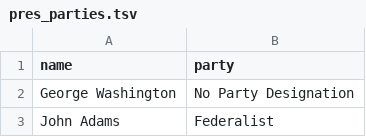
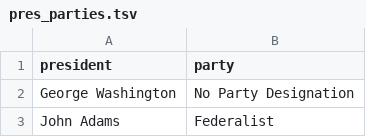
Before and after one commit to jason137/gads_26, a TSV file: datasets/pres_parties.tsv, drawn as a sheet; only a part is shown.

Commit message:
changing header

```diff
--- a/datasets/pres_parties.tsv
+++ b/datasets/pres_parties.tsv
@@ -1,2 +1,2 @@
-name	party
+president	party
 George Washington	No Party Designation
```
